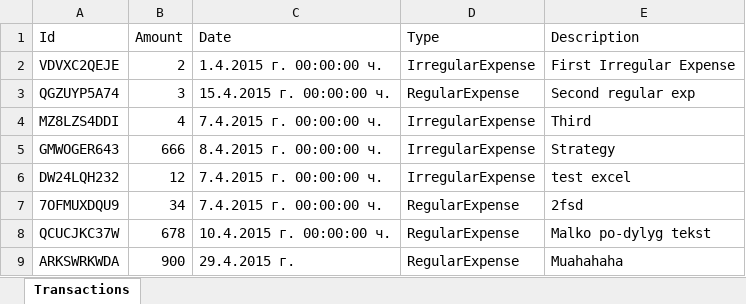
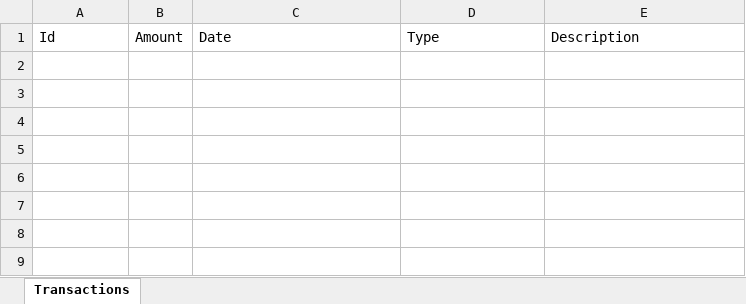
Before and after one commit to DimitarSD/ElderberryTeam, an Excel workbook: LevelMoney/TextFiles/TransactionsData.xlsx, sheet Transactions, drawn as a sheet; values as stored, in another font and other column widths than the file's, no borders; the diff names each change by its address in the sheet, - before the commit and + after, or states it on an @@ line.

```diff
--- a/LevelMoney/TextFiles/TransactionsData.xlsx (sheet Transactions)
+++ b/LevelMoney/TextFiles/TransactionsData.xlsx (sheet Transactions)
-row 2: VDVXC2QEJE | 2 | 1.4.2015 г. 00:00:00 ч. | IrregularExpense | First Irregular Expense
-row 3: QGZUYP5A74 | 3 | 15.4.2015 г. 00:00:00 ч. | RegularExpense | Second regular exp
-row 4: MZ8LZS4DDI | 4 | 7.4.2015 г. 00:00:00 ч. | IrregularExpense | Third
-row 5: GMWOGER643 | 666 | 8.4.2015 г. 00:00:00 ч. | IrregularExpense | Strategy
-row 6: DW24LQH232 | 12 | 7.4.2015 г. 00:00:00 ч. | IrregularExpense | test excel
-row 7: 7OFMUXDQU9 | 34 | 7.4.2015 г. 00:00:00 ч. | RegularExpense | 2fsd
-row 8: QCUCJKC37W | 678 | 10.4.2015 г. 00:00:00 ч. | RegularExpense | Malko po-dylyg tekst
-row 9: ARKSWRKWDA | 900 | 29.4.2015 г. | RegularExpense | Muahahaha
```
Also changed, not shown: 50 other files.
